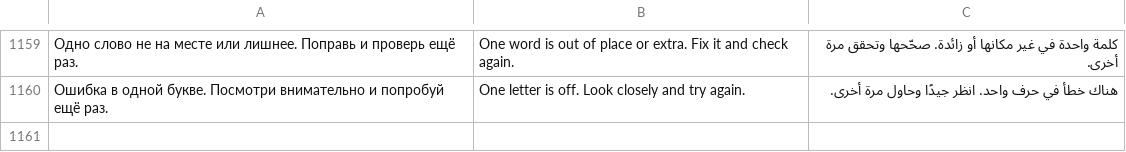
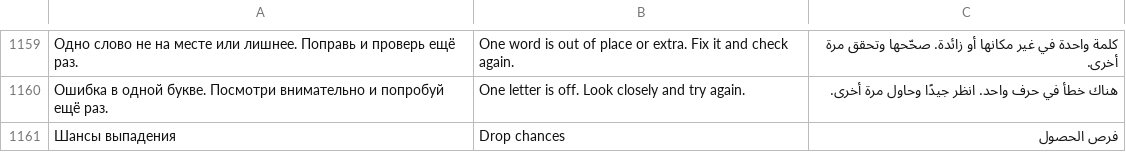
Before and after one commit to Misha1644/kami-app, a TSV file: content/i18n/ui.tsv, drawn as a sheet; only a part is shown, gaps mark what is left out; the diff names each change by its address in the sheet, - before the commit and + after, or states it on an @@ line.

```diff
--- a/content/i18n/ui.tsv
+++ b/content/i18n/ui.tsv
+row 1161: Шансы выпадения | Drop chances | فرص الحصول
```
Also changed, not shown: 2 other files.
